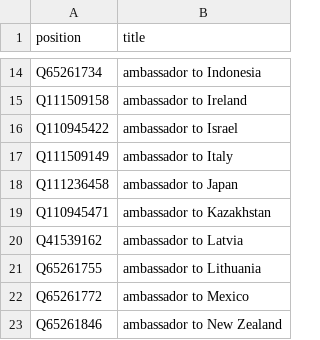
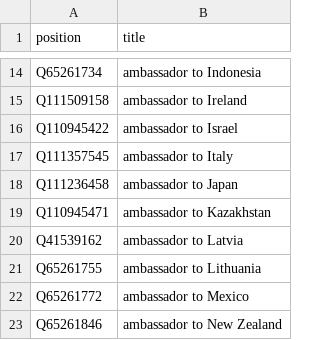
Before and after one commit to every-politician-scrapers/estonia, a CSV file: wikidata/xtra-positions.csv, drawn as a sheet; only a part is shown, gaps mark what is left out.

Commit message:
update Qid for Ambassador to Italy

```diff
--- a/wikidata/xtra-positions.csv
+++ b/wikidata/xtra-positions.csv
@@ -16,3 +16,3 @@ Q111509158,ambassador to Ireland
 Q110945422,ambassador to Israel
-Q111509149,ambassador to Italy
+Q111357545,ambassador to Italy
 Q111236458,ambassador to Japan
```
